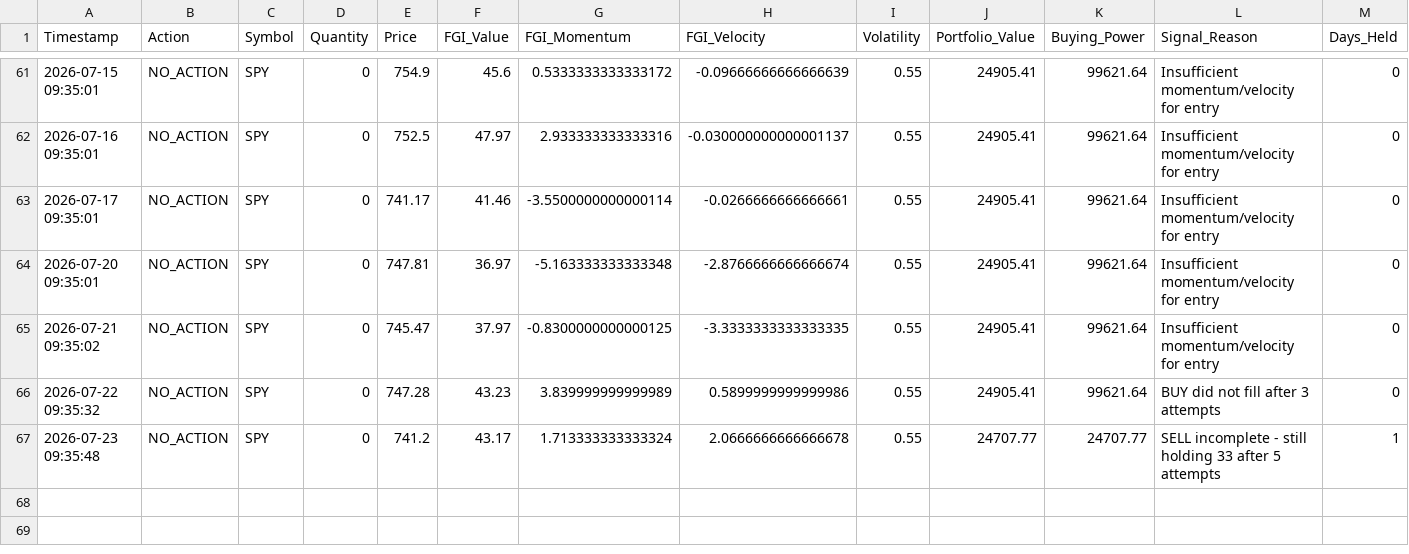
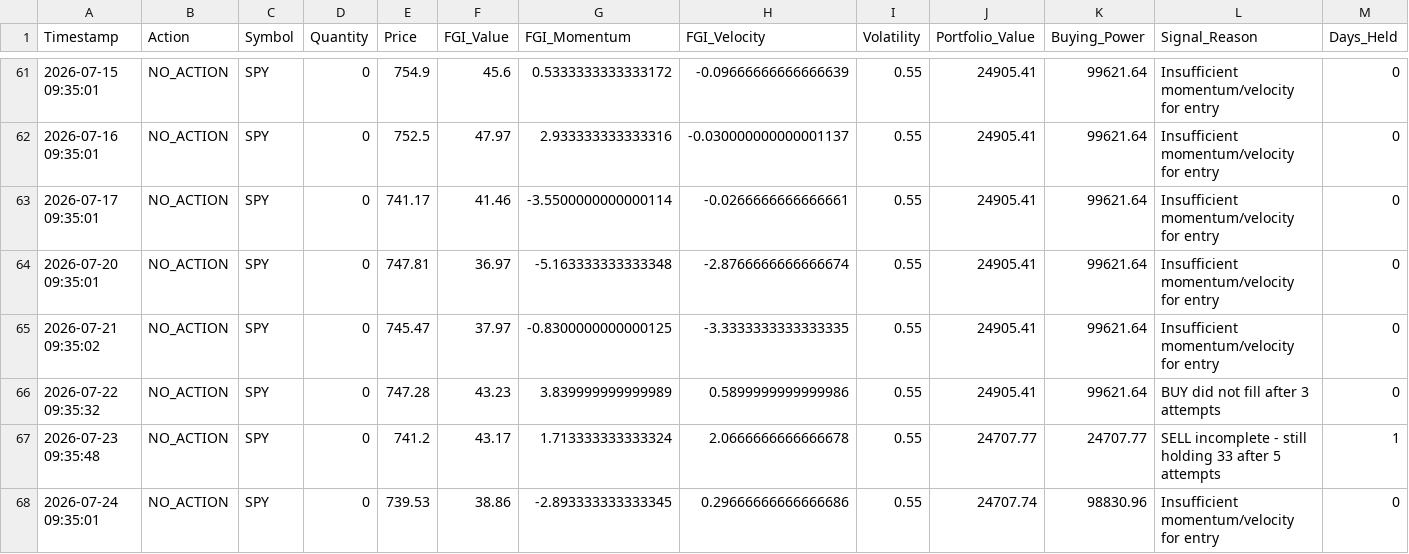
Before and after one commit to Vatmuri2/feargreed, a CSV file: trading_log_BOD.csv, drawn as a sheet; only a part is shown, gaps mark what is left out; the diff names each change by its address in the sheet, - before the commit and + after, or states it on an @@ line.

```diff
--- a/trading_log_BOD.csv
+++ b/trading_log_BOD.csv
+row 68: 2026-07-24 09:35:01 | NO_ACTION | SPY | 0 | 739.53 | 38.86 | -2.893333333333345 | 0.29666666666666686 | 0.55 | 24707.74 | 98830.96 | Insufficient momentum/velocity for entry | 0
```
Also changed, not shown: datasets/fear_greed_forward_test_afternoon.csv, datasets/fear_greed_forward_test_morning.csv, 2 other files.
